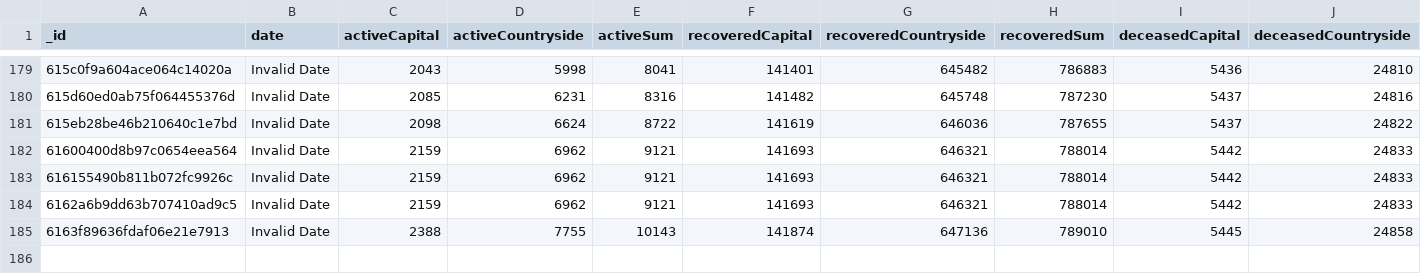
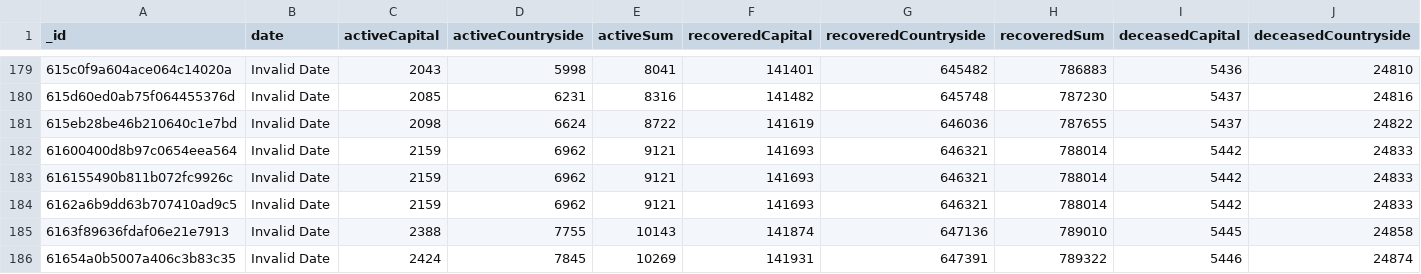
Before and after one commit to theDavidBarton/koronavirus.gov.hu-scraper, a CSV file: dailyResult.csv, drawn as a sheet; only a part is shown, gaps mark what is left out; rows hold the shown columns only; the diff names each change by its address in the sheet, - before the commit and + after, or states it on an @@ line.

Commit message:
feat(data): update data 2021-10-12

```diff
--- a/dailyResult.csv
+++ b/dailyResult.csv
+row 186: 61654a0b5007a406c3b83c35 | Invalid Date | 2424 | 7845 | 10269 | 141931 | 647391 | 789322 | 5446 | 24874
```
Also changed, not shown: 3 other files.
